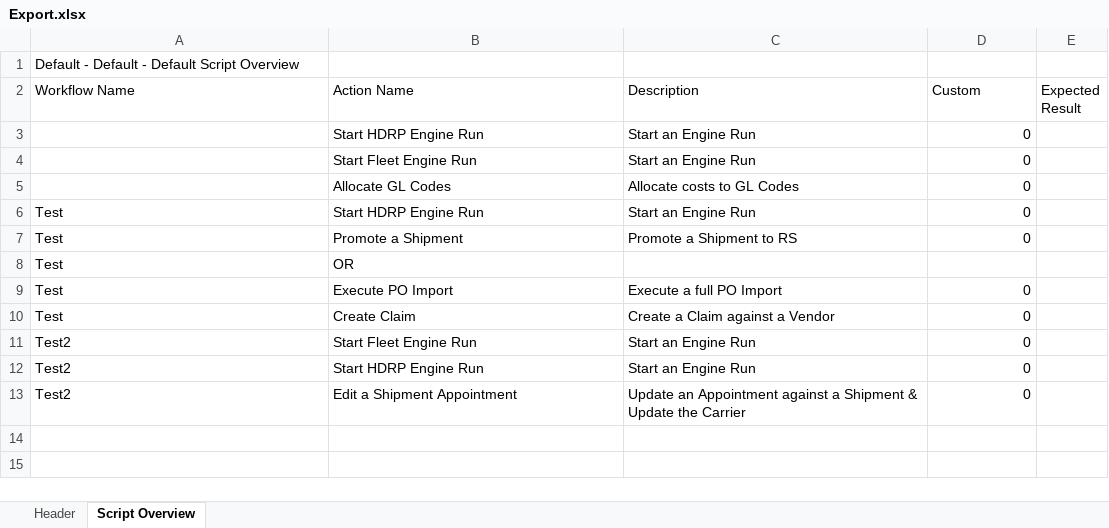
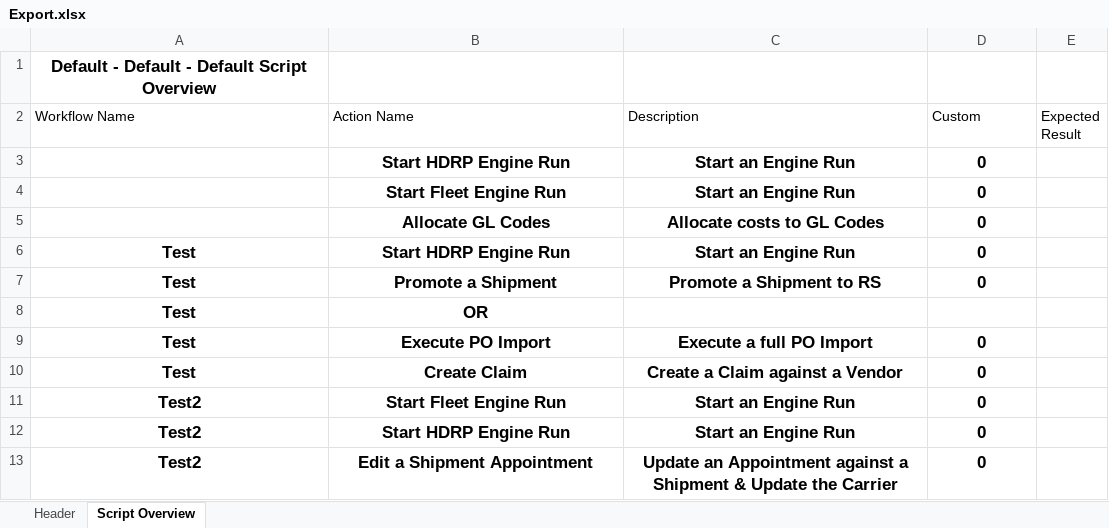
Before and after one commit to balex1/TestScriptBuilder, an Excel workbook: Export.xlsx, sheet Script Overview, drawn as a sheet; values as stored, in another font and other column widths than the file's, no borders; the diff names each change by its address in the sheet, - before the commit and + after, or states it on an @@ line.

Commit message:
formatting added to excel export

```diff
--- a/Export.xlsx (sheet Script Overview)
+++ b/Export.xlsx (sheet Script Overview)
@@ A1 bold: off → on, text size: larger, alignment: left → center @@
-B3:D5 bold: off
+B3:D5 bold: on, text size: larger
-B3:C5 alignment: left
+B3:C5 alignment: center
-D3:D7 alignment: right
+D3:D7 alignment: center
-A6:D7 bold: off
+A6:D7 bold: on, text size: larger
-A6:C7 alignment: left
+A6:C7 alignment: center
@@ A8:B8 bold: off → on, text size: larger, alignment: left → center @@
-A9:D13 bold: off
+A9:D13 bold: on, text size: larger
-A9:C13 alignment: left
+A9:C13 alignment: center
-D9:D13 alignment: right
+D9:D13 alignment: center
```
Also changed, not shown: sheet Header, 3 other files.
